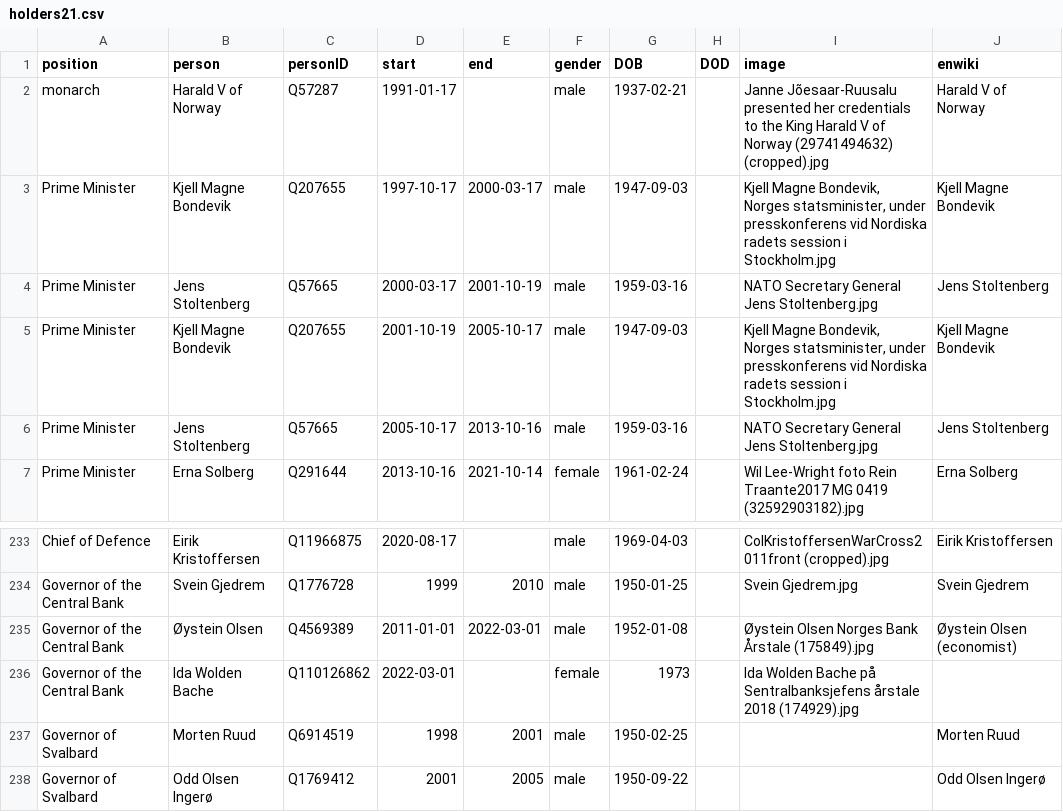
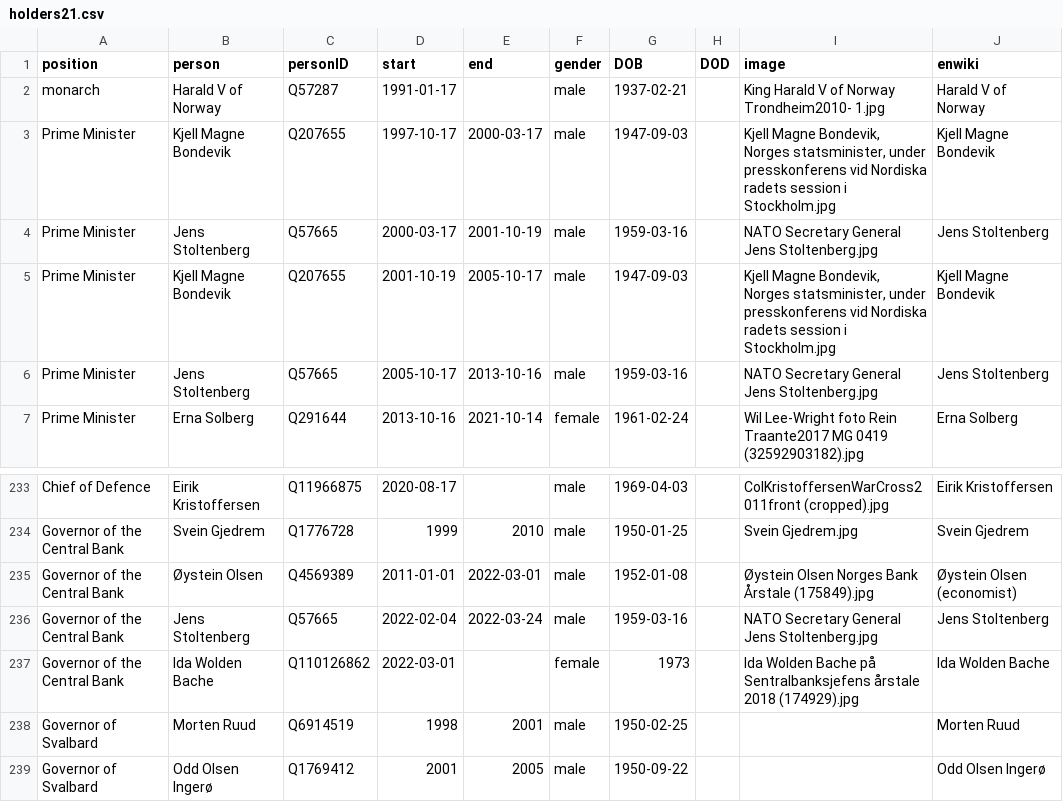
Before and after one commit to every-politician-scrapers/norway-cabinet, a CSV file: html/holders21.csv, drawn as a sheet; only a part is shown, gaps mark what is left out.

```diff
--- a/html/holders21.csv
+++ b/html/holders21.csv
@@ -1,3 +1,3 @@
 position,person,personID,start,end,gender,DOB,DOD,image,enwiki
-monarch,Harald V of Norway,Q57287,1991-01-17,,male,1937-02-21,,Janne Jõesaar-Ruusalu presented her credentials to the King Harald V of Norway (29741494632) (cropped).jpg,Harald V of Norway
+monarch,Harald V of Norway,Q57287,1991-01-17,,male,1937-02-21,,King Harald V of Norway Trondheim2010- 1.jpg,Harald V of Norway
 Prime Minister,Kjell Magne Bondevik,Q207655,1997-10-17,2000-03-17,male,1947-09-03,,"Kjell Magne Bondevik, Norges statsminister, under presskonferens vid Nordiska radets session i Stockholm.jpg",Kjell Magne Bondevik
@@ -235,3 +235,4 @@ Governor of the Central Bank,Svein Gjedrem,Q1776728,1999,2010,male,1950-01-25,,S
 Governor of the Central Bank,Øystein Olsen,Q4569389,2011-01-01,2022-03-01,male,1952-01-08,,Øystein Olsen Norges Bank Årstale (175849).jpg,Øystein Olsen (economist)
-Governor of the Central Bank,Ida Wolden Bache,Q110126862,2022-03-01,,female,1973,,Ida Wolden Bache på Sentralbanksjefens årstale 2018 (174929).jpg,
+Governor of the Central Bank,Jens Stoltenberg,Q57665,2022-02-04,2022-03-24,male,1959-03-16,,NATO Secretary General Jens Stoltenberg.jpg,Jens Stoltenberg
+Governor of the Central Bank,Ida Wolden Bache,Q110126862,2022-03-01,,female,1973,,Ida Wolden Bache på Sentralbanksjefens årstale 2018 (174929).jpg,Ida Wolden Bache
 Governor of Svalbard,Morten Ruud,Q6914519,1998,2001,male,1950-02-25,,,Morten Ruud
```
Also changed, not shown: html/current.csv.
